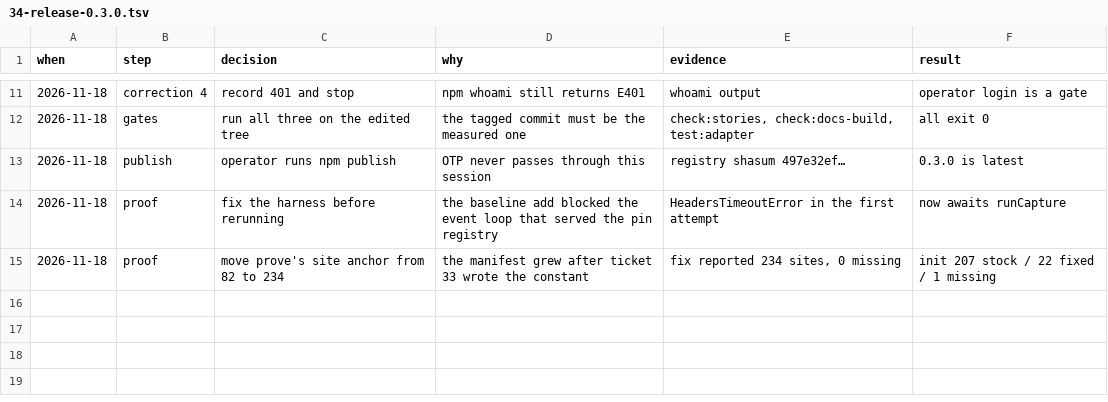
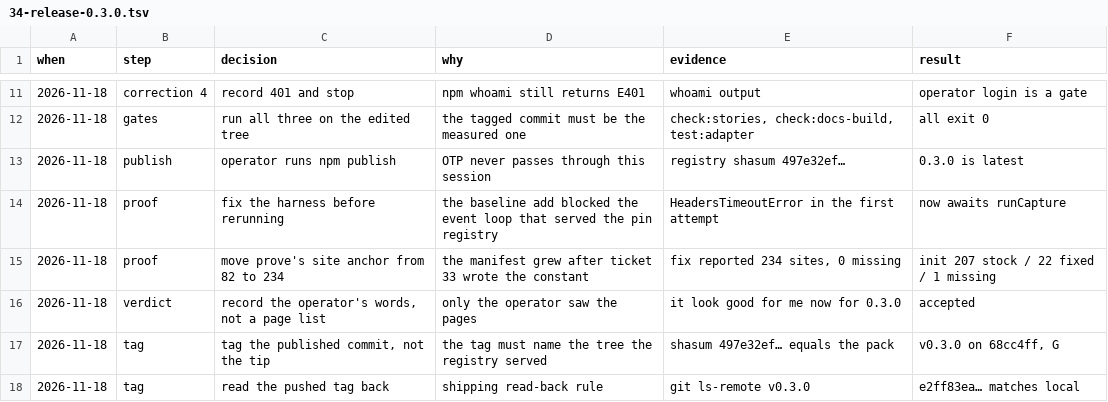
Before and after one commit to kodaicoder/shadcn-svelte-daisyui-adapter, a TSV file: .audit/34-release-0.3.0.tsv, drawn as a sheet; only a part is shown, gaps mark what is left out.

Commit message:
docs(tickets): 📚 close ticket 34 (ticket 34)
0.3.0 is published as latest, the registry proof passes against the published artifact, the operator accepted the 111-file build, and v0.3.0 is a signed annotated tag on 68cc4ff, pushed and read back from origin.

```diff
--- a/.audit/34-release-0.3.0.tsv
+++ b/.audit/34-release-0.3.0.tsv
@@ -15 +15,4 @@ when	step	decision	why	evidence	result
 2026-11-18	proof	move prove's site anchor from 82 to 234	the manifest grew after ticket 33 wrote the constant	fix reported 234 sites, 0 missing	init 207 stock / 22 fixed / 1 missing
+2026-11-18	verdict	record the operator's words, not a page list	only the operator saw the pages	"it look good for me now for 0.3.0"	accepted
+2026-11-18	tag	tag the published commit, not the tip	the tag must name the tree the registry served	shasum 497e32ef… equals the pack	v0.3.0 on 68cc4ff, G
+2026-11-18	tag	read the pushed tag back	shipping read-back rule	git ls-remote v0.3.0	e2ff83ea… matches local
```
Also changed, not shown: 2 other files.
